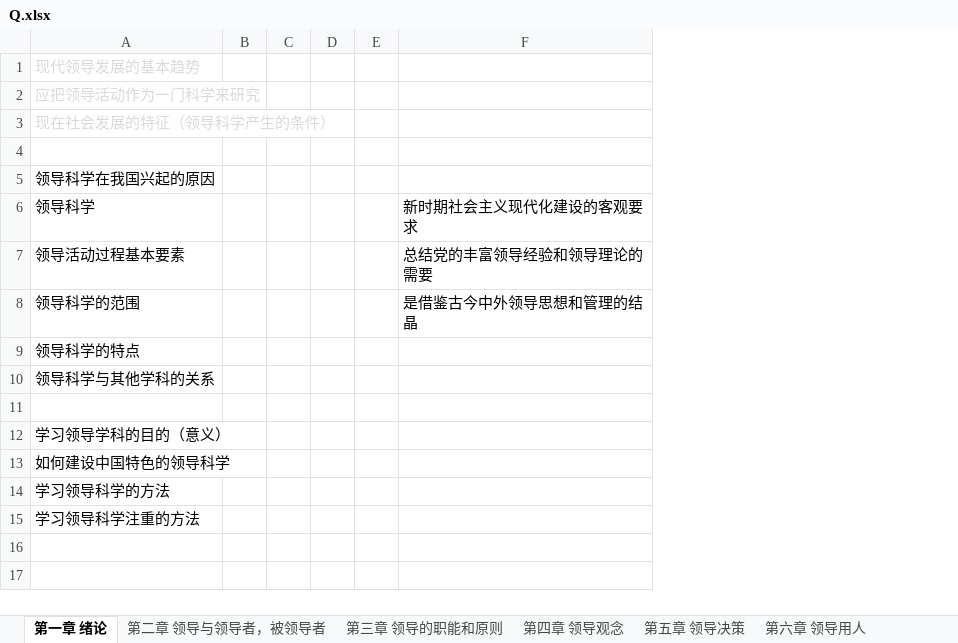
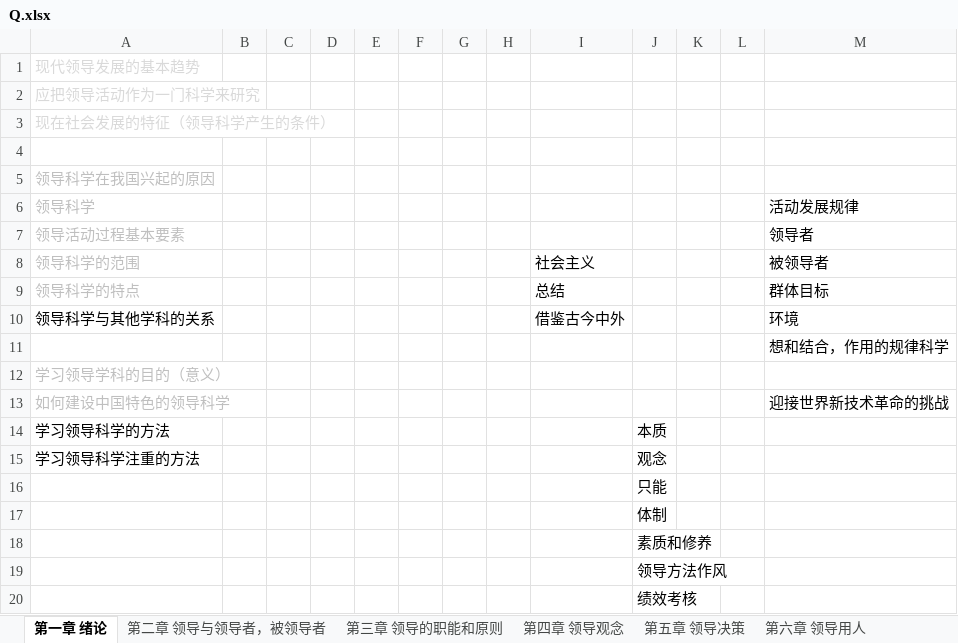
Before and after one commit to xieshiwei/ZK, an Excel workbook: glkx/Q.xlsx, sheet 第一章 绪论, drawn as a sheet; values as stored, in another font and other column widths than the file's, no borders; removed rows and columns are numbered as before the commit, all else as after; the diff names each change by its address in the sheet, - before the commit and + after, or states it on an @@ line.

```diff
--- a/glkx/Q.xlsx (sheet 第一章 绪论)
+++ b/glkx/Q.xlsx (sheet 第一章 绪论)
-column F, rows 6-8: 新时期社会主义现代化建设的客观要求 | 总结党的丰富领导经验和领导理论的需要 | 是借鉴古今中外领导思想和管理的结晶
+column F, empty
+column G, empty
+column H, empty
+column I, rows 8-10: 社会主义 | 总结 | 借鉴古今中外
+column J, rows 14-15: 本质 | 观念
+column K, empty
+column L, empty
+column M, rows 6-13: 活动发展规律 | 领导者 | 被领导者 | 群体目标 | 环境 | 想和结合，作用的规律科学 |  | 迎接世界新技术革命的挑战
-A5:A9 text colour: black
+A5:A9 text colour: #BFBFBF
-A12:A13 text colour: black
+A12:A13 text colour: #BFBFBF
+row 16:  |  |  |  |  |  |  |  |  | 只能
+row 17:  |  |  |  |  |  |  |  |  | 体制
+row 18:  |  |  |  |  |  |  |  |  | 素质和修养
+row 19:  |  |  |  |  |  |  |  |  | 领导方法作风
+row 20:  |  |  |  |  |  |  |  |  | 绩效考核
```
Also changed, not shown: sheet 第八章 领导体制, sheet 第五章 领导决策, sheet 第六章 领导用人, sheet 第七章 领导的思想政治工作, glkx/ldkx.xlsx.
